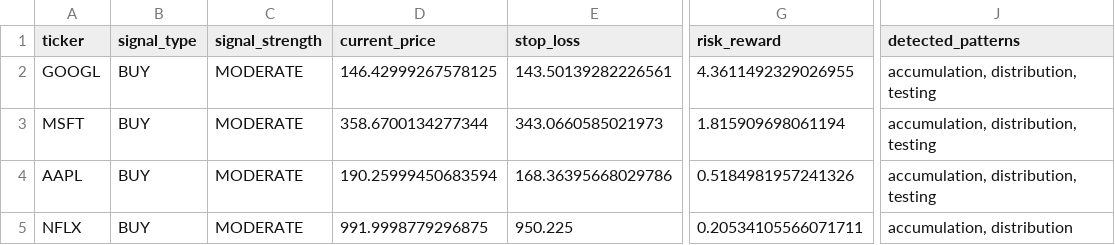
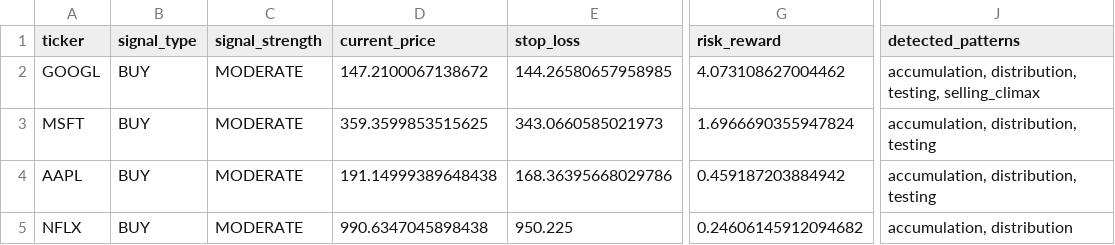
Before and after one commit to Martinolli/VPA_MODULAR_PACKAGE, a CSV file: vpa_batch_reports/vpa_signals_summary.csv, drawn as a sheet; only a part is shown, gaps mark what is left out; the diff names each change by its address in the sheet, - before the commit and + after, or states it on an @@ line.

Commit message:
Add new VPA analysis reports and update existing report details for AAPL, GOOGL, MSFT, and NFLX; include new visualizations and update HTML dashboard with latest data.

```diff
--- a/vpa_batch_reports/vpa_signals_summary.csv
+++ b/vpa_batch_reports/vpa_signals_summary.csv
-D2 (current_price): 146.42999267578125
+D2 (current_price): 147.2100067138672
-E2 (stop_loss): 143.50139282226561
+E2 (stop_loss): 144.26580657958985
-G2 (risk_reward): 4.3611492329026955
+G2 (risk_reward): 4.073108627004462
-J2 (detected_patterns): accumulation, distribution, testing
+J2 (detected_patterns): accumulation, distribution, testing, selling_climax
-D3 (current_price): 358.6700134277344
+D3 (current_price): 359.3599853515625
-G3 (risk_reward): 1.815909698061194
+G3 (risk_reward): 1.6966690355947824
-D4 (current_price): 190.25999450683594
+D4 (current_price): 191.14999389648438
-G4 (risk_reward): 0.5184981957241326
+G4 (risk_reward): 0.459187203884942
-D5 (current_price): 991.9998779296875
+D5 (current_price): 990.6347045898438
-G5 (risk_reward): 0.20534105566071711
+G5 (risk_reward): 0.24606145912094682
```
Also changed, not shown: 30 other files.
